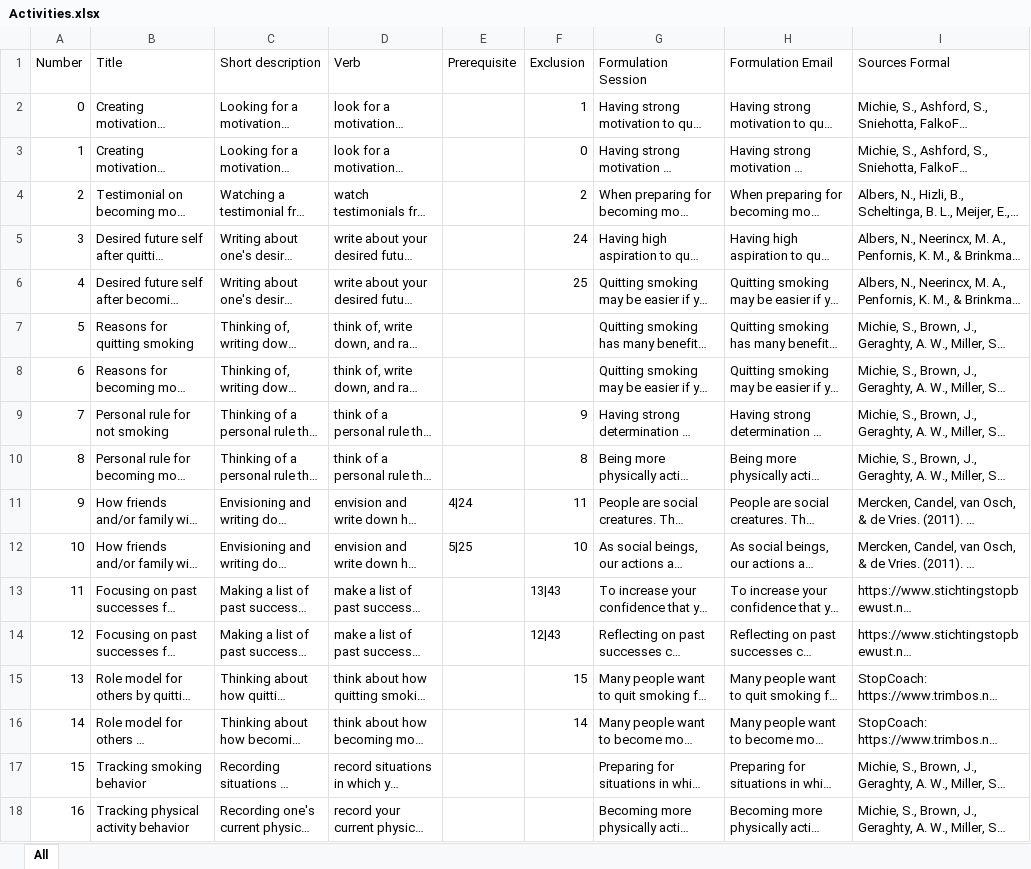
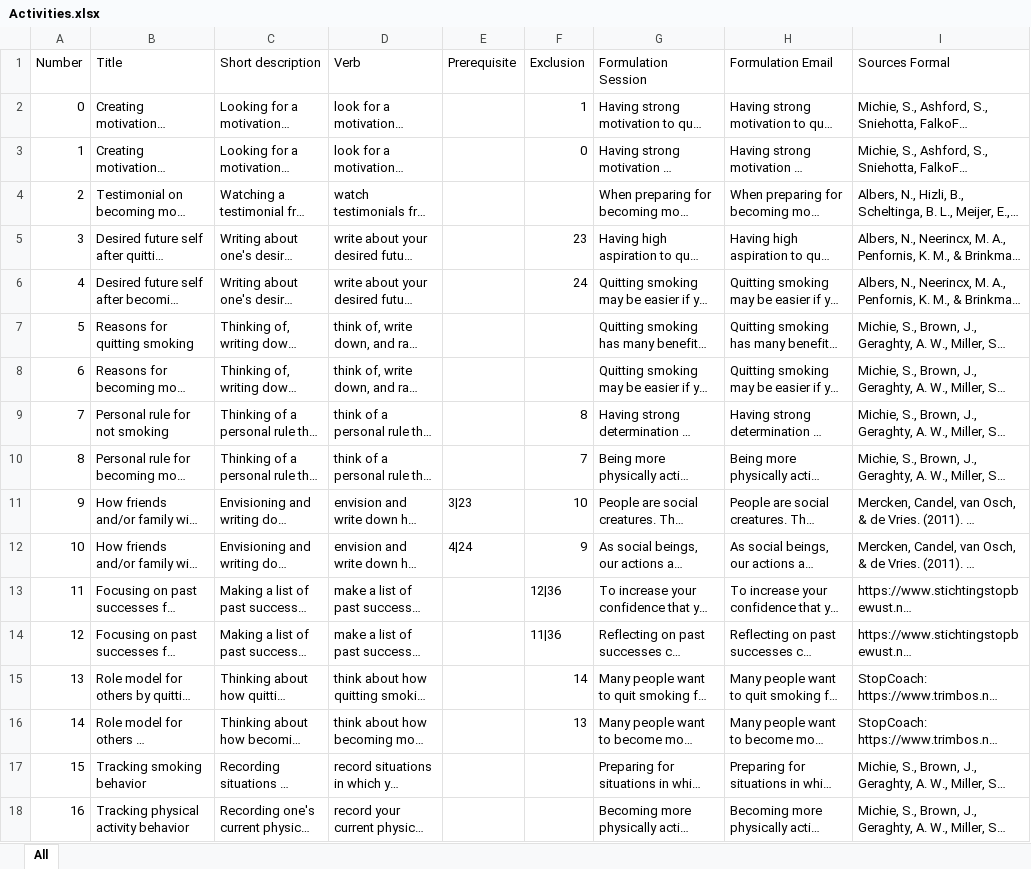
Before and after one commit to PerfectFit-project/virtual_coach_human_inv, an Excel workbook: actions/Activities.xlsx, sheet All, drawn as a sheet; only a part is shown; long unchanged cells end in …; values as stored, in another font and other column widths than the file's, no cell formats; the diff covers the shown part only; the diff names each change by its address in the sheet, - before the commit and + after, or states it on an @@ line.

```diff
--- a/actions/Activities.xlsx (sheet All)
+++ b/actions/Activities.xlsx (sheet All)
-F4 (Exclusion): 2
+F4 (Exclusion): (empty)
-F5 (Exclusion): 24
+F5 (Exclusion): 23
-F6 (Exclusion): 25
+F6 (Exclusion): 24
-F9 (Exclusion): 9
+F9 (Exclusion): 8
-F10 (Exclusion): 8
+F10 (Exclusion): 7
-E11 (Prerequisite): 4|24
+E11 (Prerequisite): 3|23
-F11 (Exclusion): 11
+F11 (Exclusion): 10
-E12 (Prerequisite): 5|25
+E12 (Prerequisite): 4|24
-F12 (Exclusion): 10
+F12 (Exclusion): 9
-F13 (Exclusion): 13|43
+F13 (Exclusion): 12|36
-F14 (Exclusion): 12|43
+F14 (Exclusion): 11|36
-F15 (Exclusion): 15
+F15 (Exclusion): 14
-F16 (Exclusion): 14
+F16 (Exclusion): 13
```
Also changed, not shown: 15 edited cells elsewhere in this sheet, cell formats, 7 other files.
